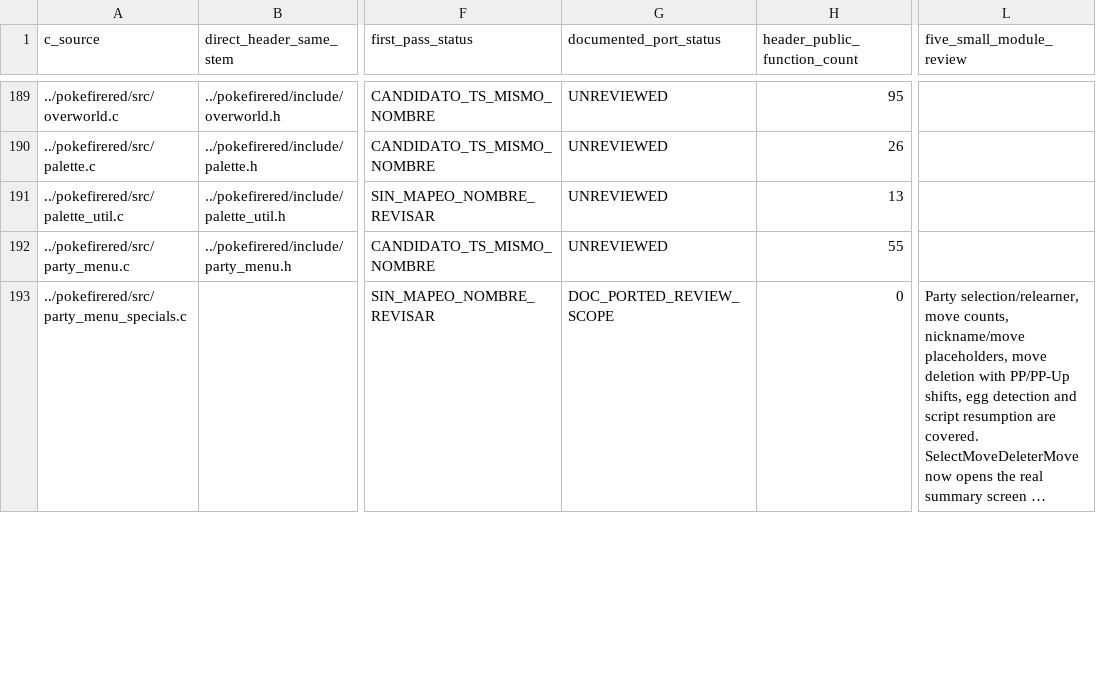
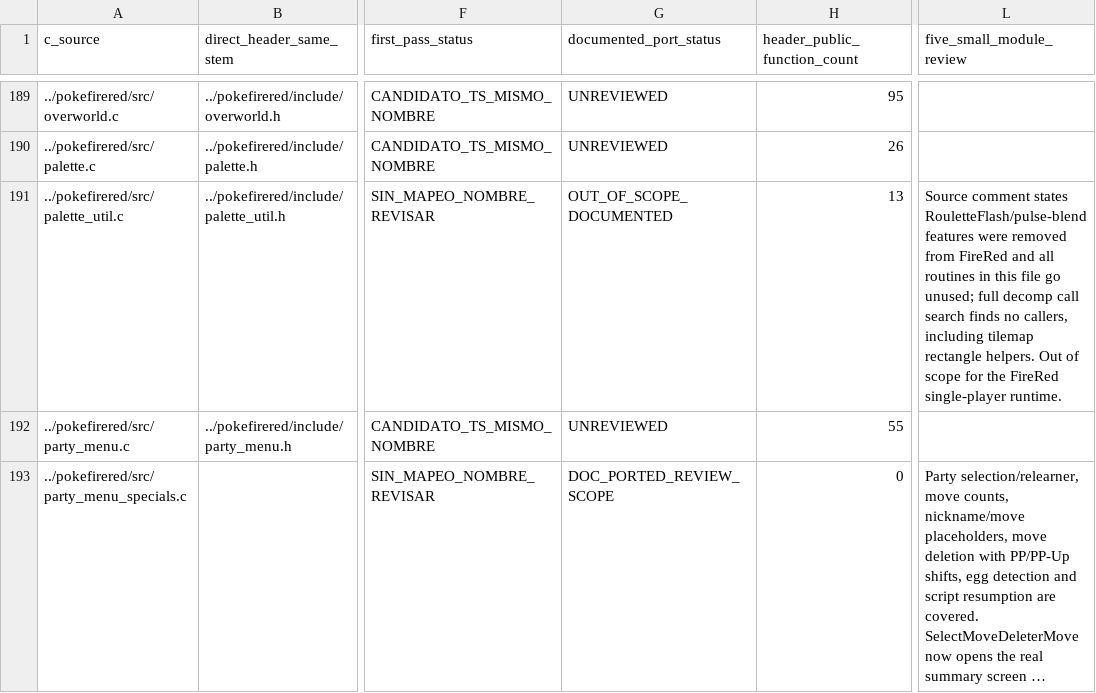
Before and after one commit to carloseav15/pokemon-firered-web, a CSV file: C-PORT-INVENTORY.csv, drawn as a sheet; only a part is shown, gaps mark what is left out; long unchanged cells end in …; the diff names each change by its address in the sheet, - before the commit and + after, or states it on an @@ line.

```diff
--- a/C-PORT-INVENTORY.csv
+++ b/C-PORT-INVENTORY.csv
-G191 (documented_port_status): UNREVIEWED
+G191 (documented_port_status): OUT_OF_SCOPE_DOCUMENTED
-L191 (five_small_module_review): (empty)
+L191 (five_small_module_review): Source comment states RouletteFlash/pulse-blend features were removed from FireRed and all routines in this file go unused; full decomp call search finds no callers, including tilemap rectangle helpers. Out of scope for the FireRed single-player runtime.
```
Also changed, not shown: 1 other file.
